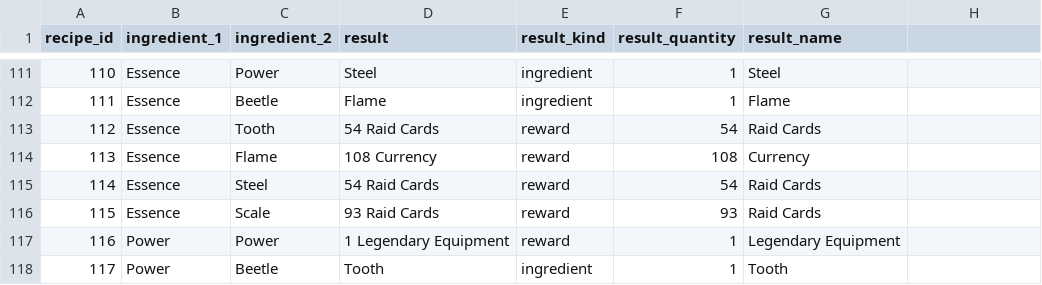
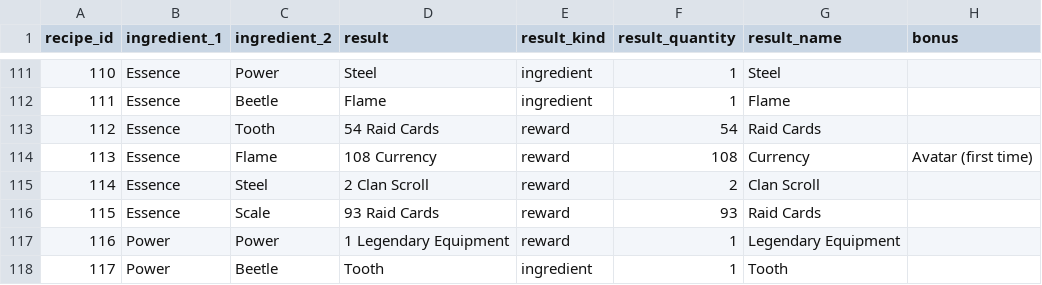
Before and after one commit to kasaden/tt2_alchemy_lab, a CSV file: tt2_alchemy_v8_2_recipes.csv, drawn as a sheet; only a part is shown, gaps mark what is left out; the diff names each change by its address in the sheet, - before the commit and + after, or states it on an @@ line.

Commit message:
fix(data): Steel + Essence gives 2 Clan Scroll, Flame + Essence also gives an avatar
Adds an optional bonus column for one-off extras that are shown but never counted.

```diff
--- a/tt2_alchemy_v8_2_recipes.csv
+++ b/tt2_alchemy_v8_2_recipes.csv
-H1: (empty)
+H1: bonus
-H114 (bonus): (empty)
+H114 (bonus): Avatar (first time)
-D115 (result): 54 Raid Cards
+D115 (result): 2 Clan Scroll
-F115 (result_quantity): 54
+F115 (result_quantity): 2
-G115 (result_name): Raid Cards
+G115 (result_name): Clan Scroll
```
